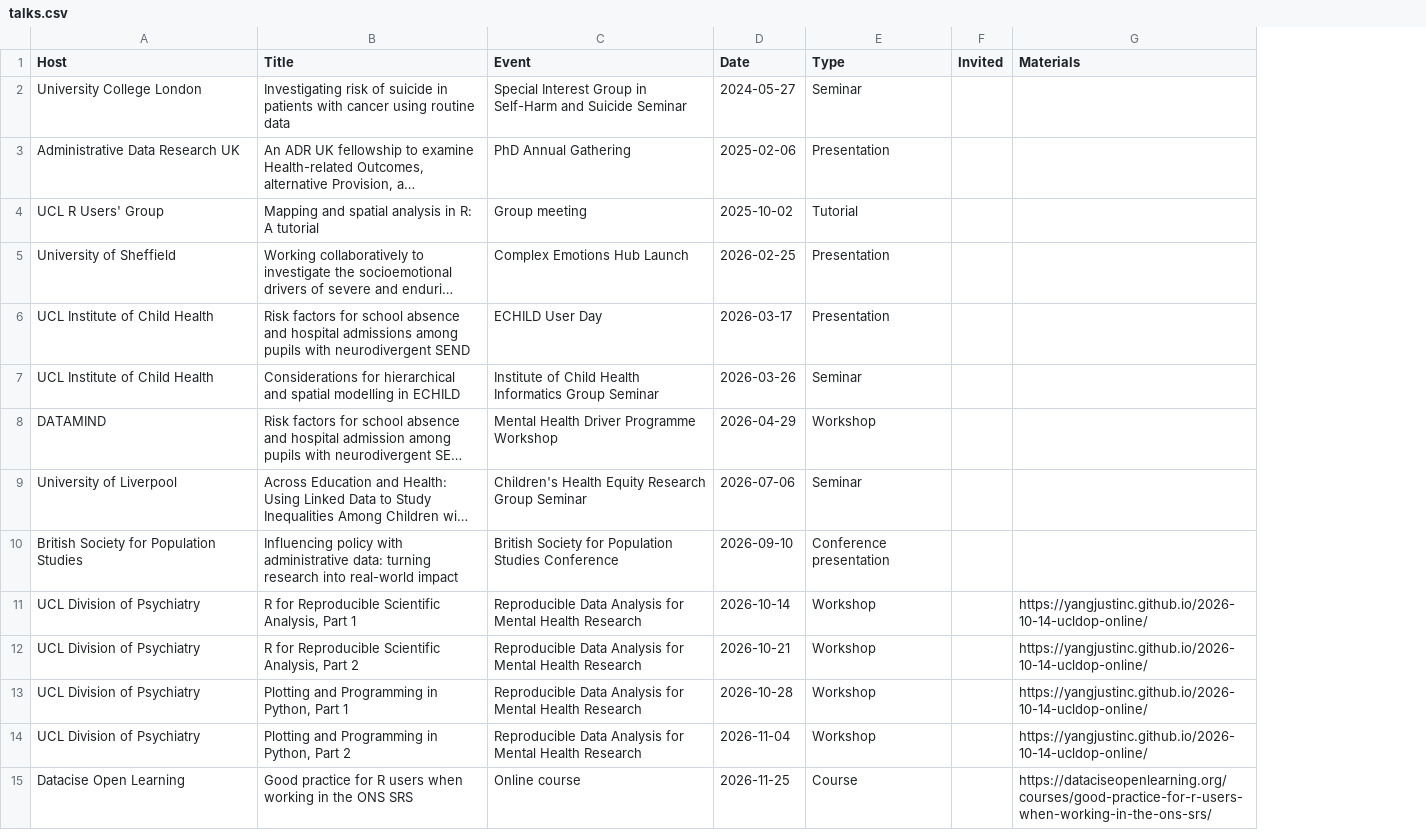
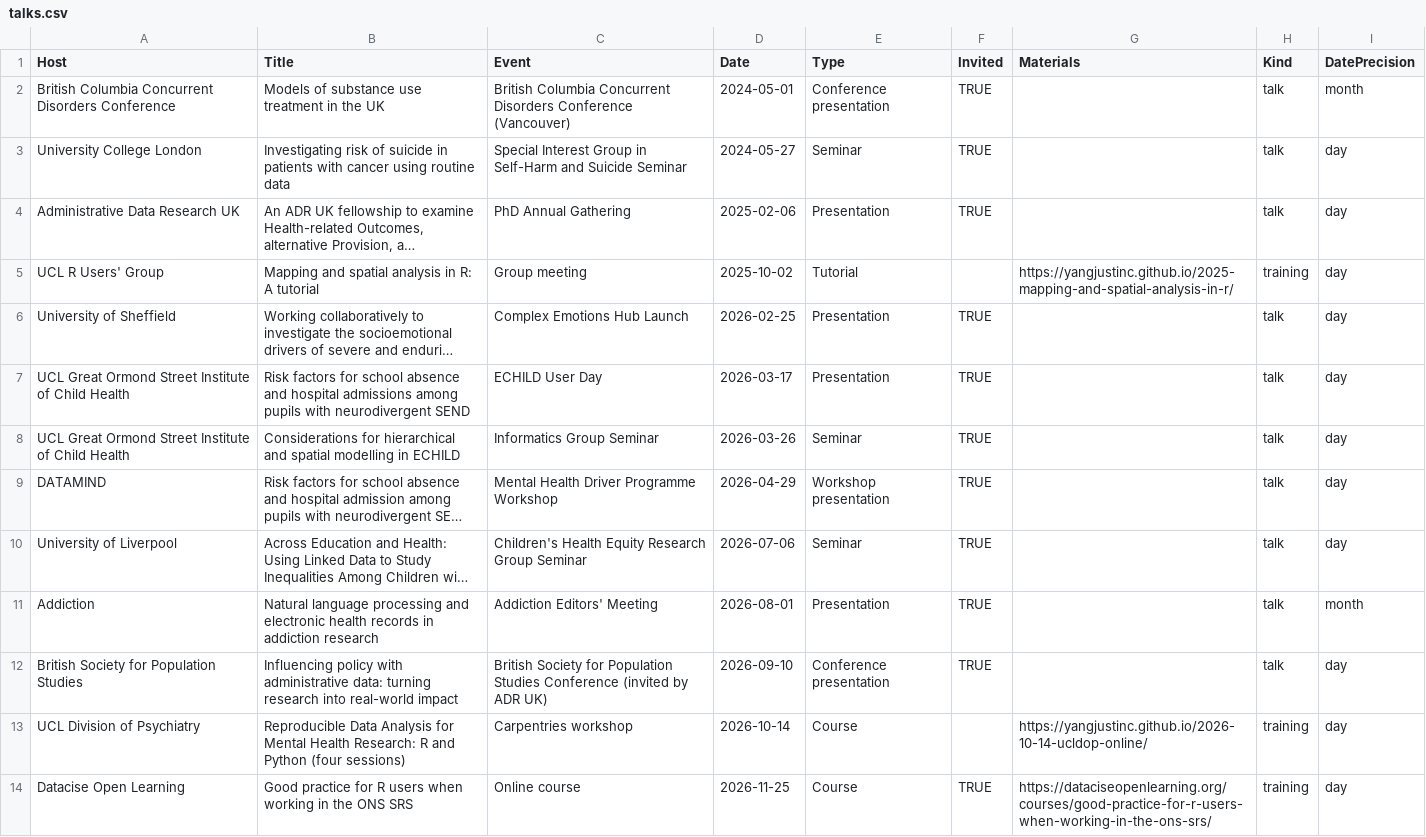
Before and after one commit to yangjustinc/yangjustinc-blogdown, a CSV file: data/site/talks.csv, drawn as a sheet; long unchanged cells end in …; removed rows and columns are numbered as before the commit, all else as after; the diff names each change by its address in the sheet, - before the commit and + after, or states it on an @@ line.

```diff
--- a/data/site/talks.csv
+++ b/data/site/talks.csv
+column H (Kind), rows 3-10: talk | talk | training | talk | talk | talk | talk | talk; rows 12-14: talk | training | training
+column I (DatePrecision), rows 3-10: all day; rows 12-14: all day
+row 2: British Columbia Concurrent Disorders Conference | Models of substance use treatment in the UK | British Columbia Concurrent Disorders Conference (Vancouver) | 2024-05-01 | Conference presentation | TRUE |  | talk | month
-F3:F4 (Invited): (empty)
+F3:F4 (Invited): TRUE
-G5 (Materials): (empty)
+G5 (Materials): https://yangjustinc.github.io/2025-mapping-and-spatial-analysis-in-r/
-F6:F10 (Invited): (empty)
+F6:F10 (Invited): TRUE
-A7:A8 (Host): UCL Institute of Child Health
+A7:A8 (Host): UCL Great Ormond Street Institute of Child Health
-C8 (Event): Institute of Child Health Informatics Group Seminar
+C8 (Event): Informatics Group Seminar
-E9 (Type): Workshop
+E9 (Type): Workshop presentation
+row 11: Addiction | Natural language processing and electronic health records in addiction research | Addiction Editors' Meeting | 2026-08-01 | Presentation | TRUE |  | talk | month
-C12 (Event): …Studies Conference
+C12 (Event): …Studies Conference (invited by ADR UK)
-F12 (Invited): (empty)
+F12 (Invited): TRUE
-B13 (Title): R for Reproducible Scientific Analysis, Part 1
+B13 (Title): Reproducible Data Analysis for Mental Health Research: R and Python (four sessions)
-C13 (Event): Reproducible Data Analysis for Mental Health Research
+C13 (Event): Carpentries workshop
-E13 (Type): Workshop
+E13 (Type): Course
-row 12: UCL Division of Psychiatry | R for Reproducible Scientific Analysis, Part 2 | Reproducible Data Analysis for Mental Health Research | 2026-10-21 | Workshop |  | https://yangjustinc.github.io/2026-10-14-ucldop-online/
-row 13: UCL Division of Psychiatry | Plotting and Programming in Python, Part 1 | Reproducible Data Analysis for Mental Health Research | 2026-10-28 | Workshop |  | https://yangjustinc.github.io/2026-10-14-ucldop-online/
-row 14: UCL Division of Psychiatry | Plotting and Programming in Python, Part 2 | Reproducible Data Analysis for Mental Health Research | 2026-11-04 | Workshop |  | https://yangjustinc.github.io/2026-10-14-ucldop-online/
-F14 (Invited): (empty)
+F14 (Invited): TRUE
```
Also changed, not shown: data/site/funding_overrides.csv, data/site/selected_publications.csv, 18 other files.
